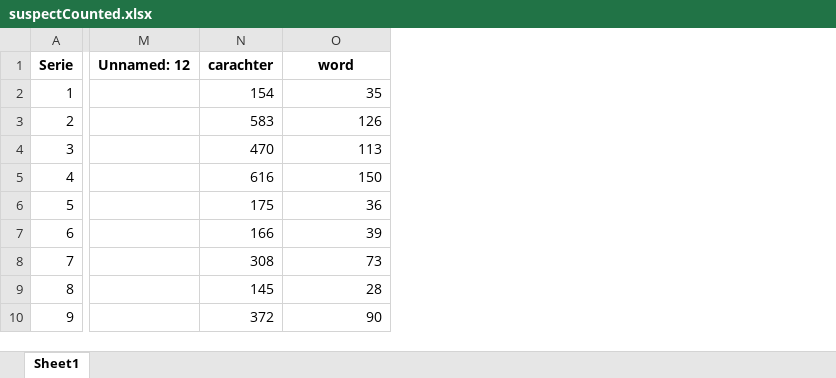
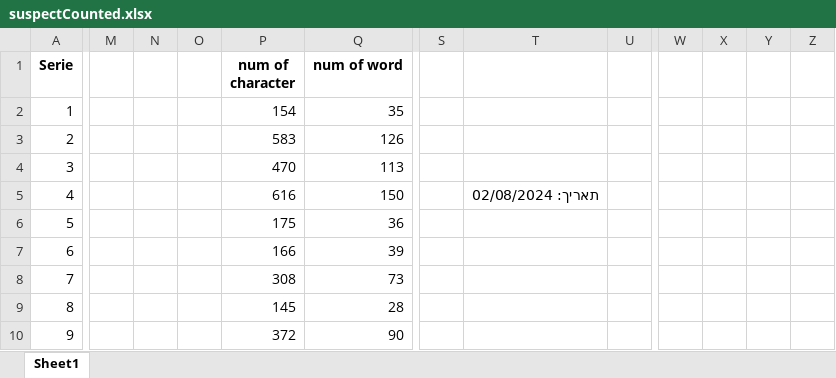
Before and after one commit to GuedaliaMahonAccount/count-website, an Excel workbook: suspectCounted.xlsx, sheet Sheet1, drawn as a sheet; only a part is shown, gaps mark what is left out; values as stored, in another font and other column widths than the file's, no borders; removed rows and columns are numbered as before the commit, all else as after; the diff covers the shown part only; the diff names each change by its address in the sheet, - before the commit and + after, or states it on an @@ line.

```diff
--- a/suspectCounted.xlsx (sheet Sheet1)
+++ b/suspectCounted.xlsx (sheet Sheet1)
-column M (Unnamed: 12), empty
+column M, empty
+column N, empty
+column O, empty
+column S, empty
+column T, row 5: תאריך: 02/08/2024
+column U, empty
+column W, empty
+column X, empty
+column Y, empty
+column Z, empty
-P1: carachter
+P1: num of character
-Q1: word
+Q1: num of word
```
Also changed, not shown: 2 added columns and 1819 edited cells elsewhere in this sheet, Diagnosed.xlsx, Suspected.xlsx, 3 other files.
